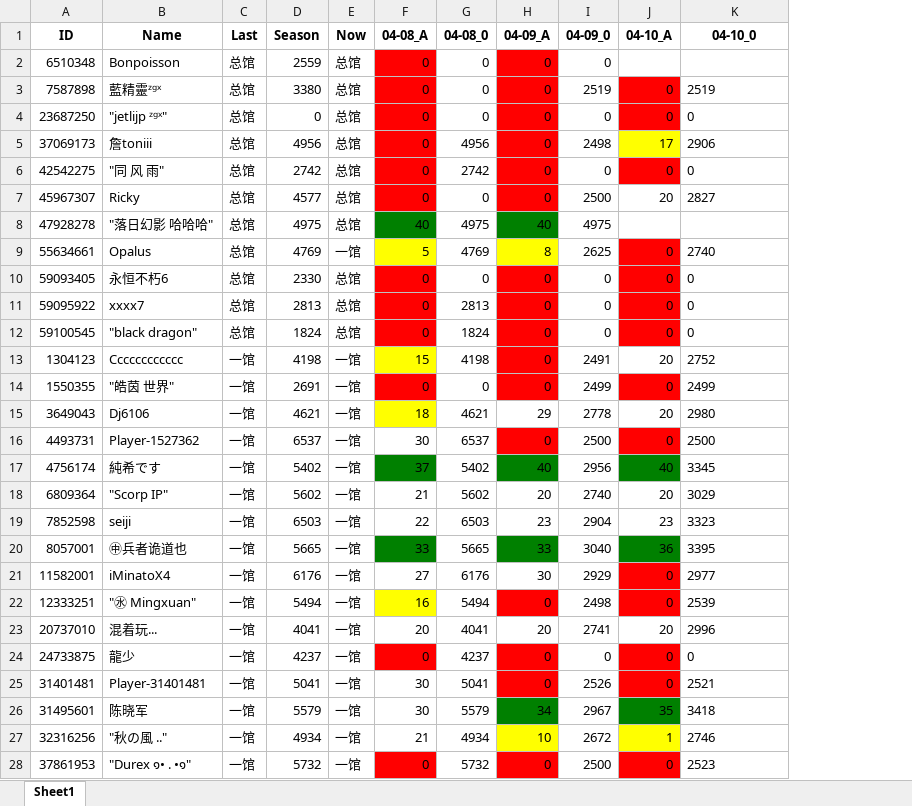
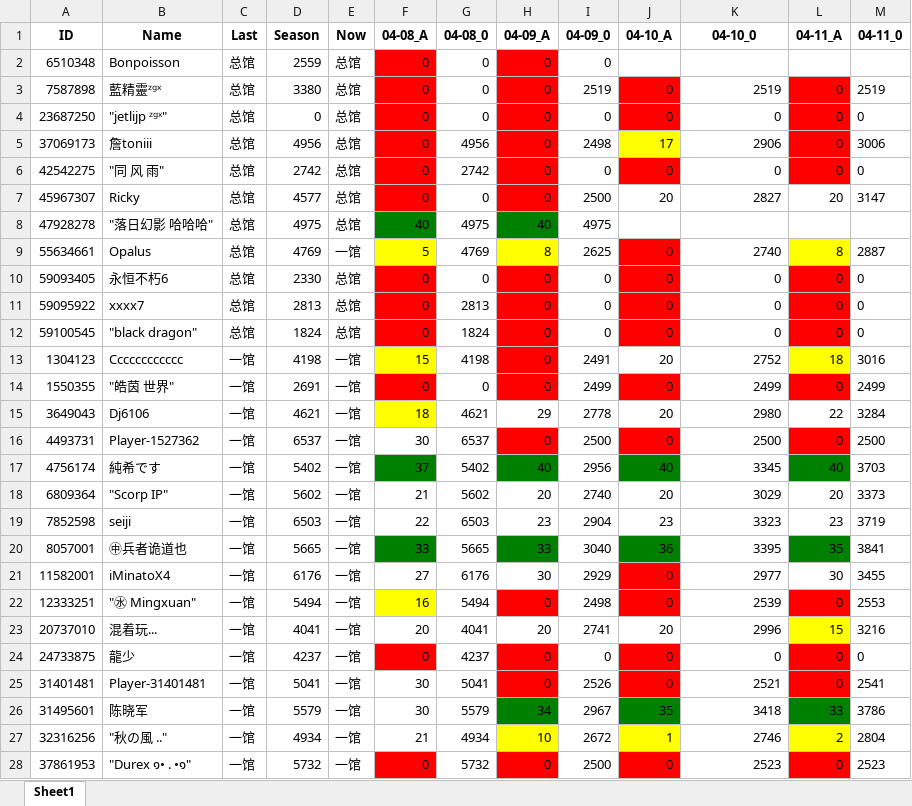
Before and after one commit to CTWYouYu/ZGX_Public, an Excel workbook: Season_Attack/88.xlsx, sheet Sheet1, drawn as a sheet; only a part is shown; values as stored, in another font and other column widths than the file's, no borders; the diff covers the shown part only; the diff names each change by its address in the sheet, - before the commit and + after, or states it on an @@ line.

```diff
--- a/Season_Attack/88.xlsx (sheet Sheet1)
+++ b/Season_Attack/88.xlsx (sheet Sheet1)
+column L (04-11_A), rows 3-28: 0 | 0 | 0 | 0 | 20 |  | 8 | 0 | 0 | 0 | 18 | 0 | 22 | 0 | 40 | 20 | 23 | 35 | 30 | 0 | 15 | 0 | 0 | 33 | 2 | 0
+column M (04-11_0), rows 3-28: 2519 | 0 | 3006 | 0 | 3147 |  | 2887 | 0 | 0 | 0 | 3016 | 2499 | 3284 | 2500 | 3703 | 3373 | 3719 | 3841 | 3455 | 2553 | 3216 | 0 | 2541 | 3786 | 2804 | 2523
-K3:K7 alignment: left
+K3:K7 alignment: right
-K9:K28 alignment: left
+K9:K28 alignment: right
```
Also changed, not shown: 1 edited cell and cell formats elsewhere in this sheet, Season_Trophies/81.xlsx, Season_Trophies/82.xlsx, 6 other files.
